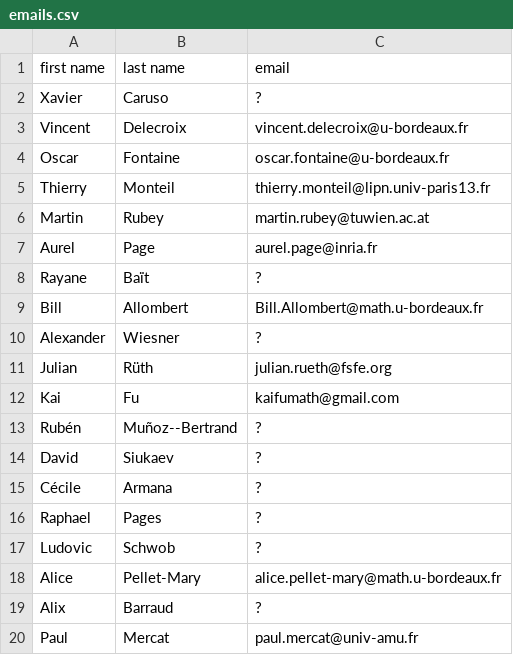
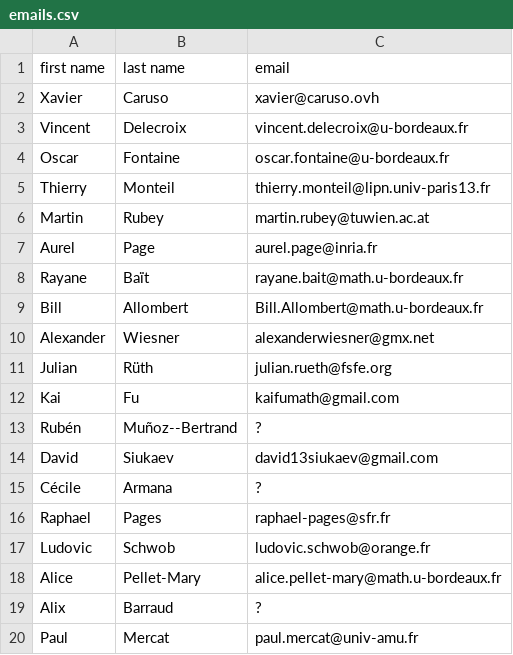
Before and after one commit to videlec/days130, a CSV file: organization/emails.csv, drawn as a sheet.

Commit message:
update emails

```diff
--- a/organization/emails.csv
+++ b/organization/emails.csv
@@ -1,3 +1,3 @@
 first name,last name,email
-Xavier,Caruso,?
+Xavier,Caruso,xavier@caruso.ovh
 Vincent,Delecroix,vincent.delecroix@u-bordeaux.fr
@@ -7,5 +7,5 @@ Martin,Rubey,martin.rubey@tuwien.ac.at
 Aurel,Page,aurel.page@inria.fr
-Rayane,Baït,?
+Rayane,Baït,rayane.bait@math.u-bordeaux.fr
 Bill,Allombert,Bill.Allombert@math.u-bordeaux.fr
-Alexander,Wiesner,?
+Alexander,Wiesner,alexanderwiesner@gmx.net
 Julian,Rüth,julian.rueth@fsfe.org
@@ -13,6 +13,6 @@ Kai,Fu,kaifumath@gmail.com
 Rubén,Muñoz--Bertrand,?
-David,Siukaev,?
+David,Siukaev,david13siukaev@gmail.com
 Cécile,Armana,?
-Raphael,Pages,?
-Ludovic,Schwob,?
+Raphael,Pages,raphael-pages@sfr.fr
+Ludovic,Schwob,ludovic.schwob@orange.fr
 Alice,Pellet-Mary,alice.pellet-mary@math.u-bordeaux.fr
```
